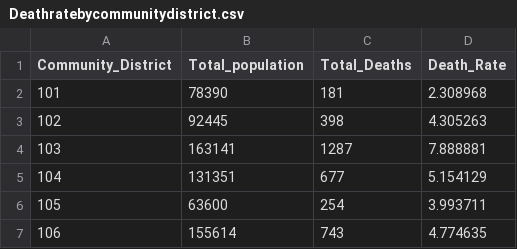
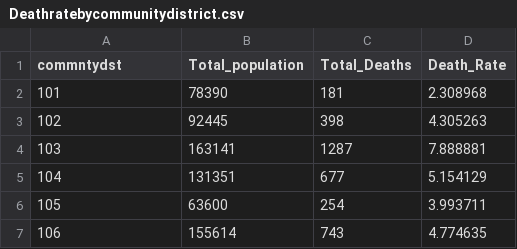
Before and after one commit to sshepa56/INFO-644, a CSV file: Week9/Deathratebycommunitydistrict.csv, drawn as a sheet; only a part is shown.

Commit message:
update
week 9

```diff
--- a/Week9/Deathratebycommunitydistrict.csv
+++ b/Week9/Deathratebycommunitydistrict.csv
@@ -1,2 +1,2 @@
-Community_District,Total_population,Total_Deaths,Death_Rate
+commntydst,Total_population,Total_Deaths,Death_Rate
 101,78390,181,2.308968
```
Also changed, not shown: 5 other files.
